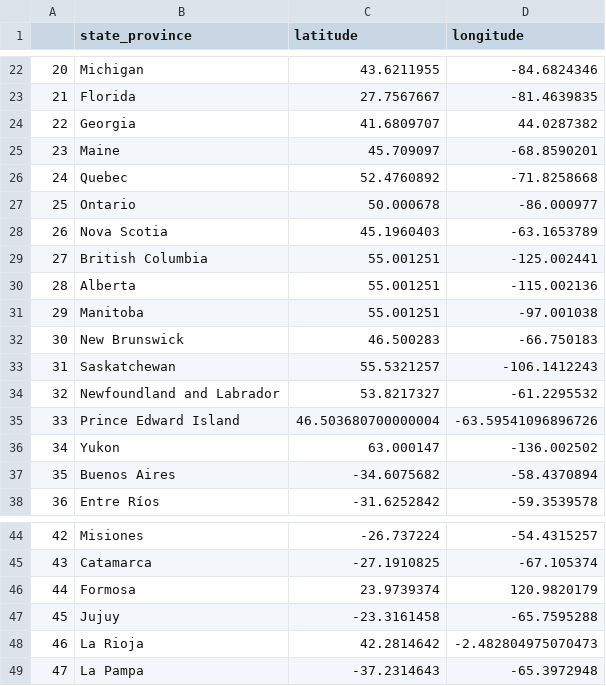
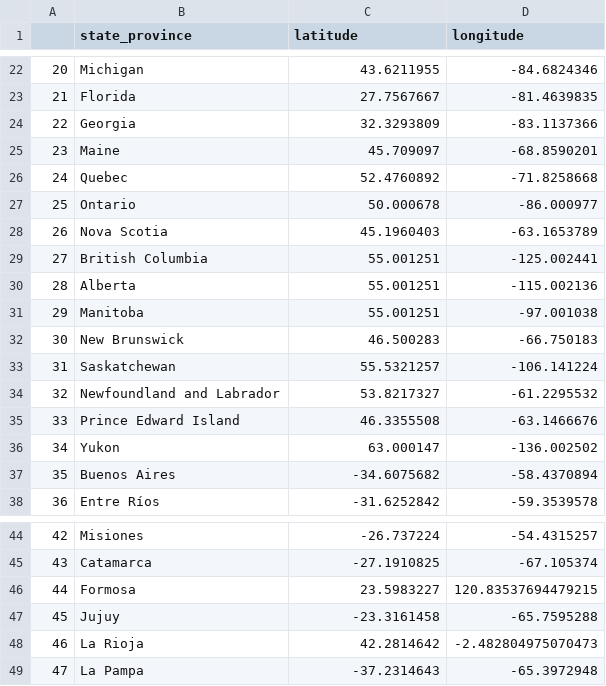
Before and after one commit to NataliaBarquin/Adalab_evaluacion_4_ETL_API_universities_hipolabs, a CSV file: data/coordenadas.csv, drawn as a sheet; only a part is shown, gaps mark what is left out.

```diff
--- a/data/coordenadas.csv
+++ b/data/coordenadas.csv
@@ -23,3 +23,3 @@
 21,Florida,27.7567667,-81.4639835
-22,Georgia,41.6809707,44.0287382
+22,Georgia,32.3293809,-83.1137366
 23,Maine,45.709097,-68.8590201
@@ -32,5 +32,5 @@
 30,New Brunswick,46.500283,-66.750183
-31,Saskatchewan,55.5321257,-106.1412243
+31,Saskatchewan,55.5321257,-106.141224
 32,Newfoundland and Labrador,53.8217327,-61.2295532
-33,Prince Edward Island,46.503680700000004,-63.59541096896726
+33,Prince Edward Island,46.3355508,-63.1466676
 34,Yukon,63.000147,-136.002502
@@ -45,3 +45,3 @@
 43,Catamarca,-27.1910825,-67.105374
-44,Formosa,23.9739374,120.9820179
+44,Formosa,23.5983227,120.83537694479215
 45,Jujuy,-23.3161458,-65.7595288
```
Also changed, not shown: data/coordenadas_US_Can_Arg.csv, 7 other files.
